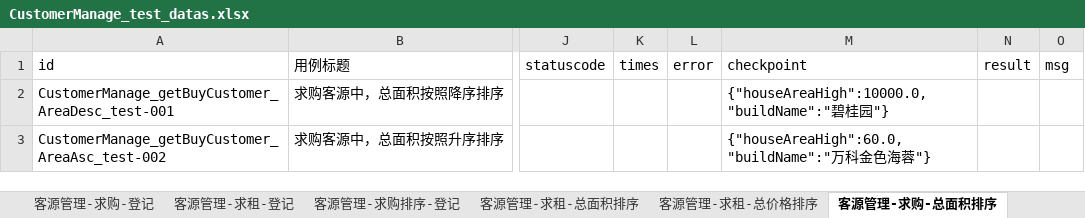
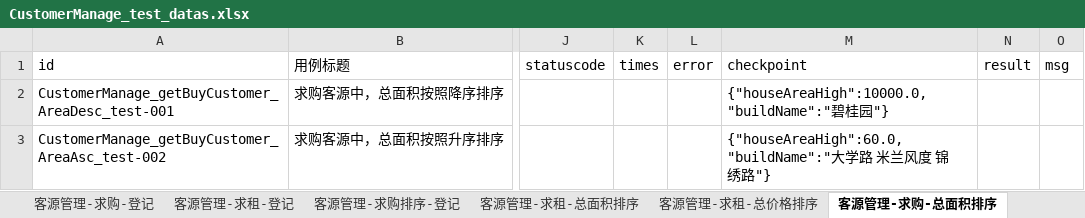
Before and after one commit to hejun123456/demon_test, an Excel workbook: datas/CustomerManage_test_datas.xlsx, sheet 客源管理-求购-总面积排序, drawn as a sheet; only a part is shown, gaps mark what is left out; values as stored, in another font and other column widths than the file's, no borders; the diff names each change by its address in the sheet, - before the commit and + after, or states it on an @@ line.

```diff
--- a/datas/CustomerManage_test_datas.xlsx (sheet 客源管理-求购-总面积排序)
+++ b/datas/CustomerManage_test_datas.xlsx (sheet 客源管理-求购-总面积排序)
-M3 (checkpoint): {"houseAreaHigh":60.0,"buildName":"万科金色海蓉"}
+M3 (checkpoint): {"houseAreaHigh":60.0,"buildName":"大学路 米兰风度 锦绣路"}
```
Also changed, not shown: datas/HouseManage_test_datas.xlsx, 6 other files.
